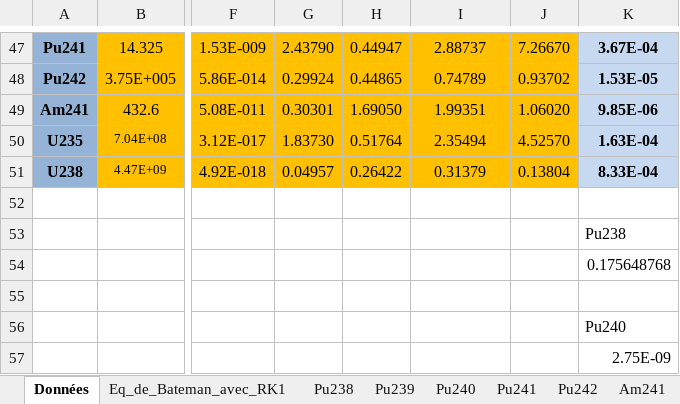
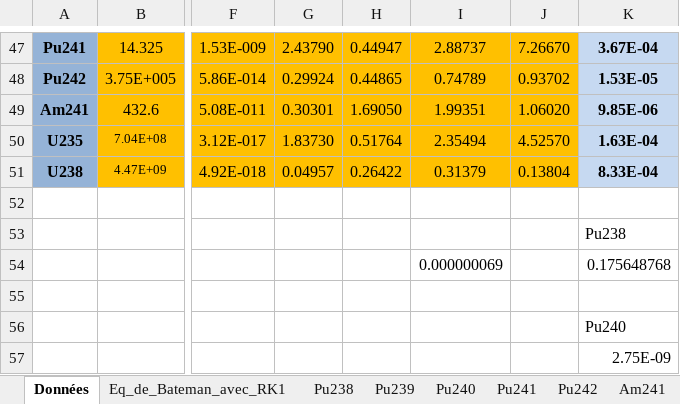
Before and after one commit to phjacquet/physor-smr-fbo, an Excel workbook: Fabien/Eq de bateman avec flux.xlsm, sheet Données, drawn as a sheet; only a part is shown, gaps mark what is left out; values as stored, in another font and other column widths than the file's, no borders; charts and pictures and conditional formats not drawn; the diff names each change by its address in the sheet, - before the commit and + after, or states it on an @@ line.

```diff
--- a/Fabien/Eq de bateman avec flux.xlsm (sheet Données)
+++ b/Fabien/Eq de bateman avec flux.xlsm (sheet Données)
-I54: (empty)
+I54: 0.000000069
```
Also changed, not shown: 1 other file.
